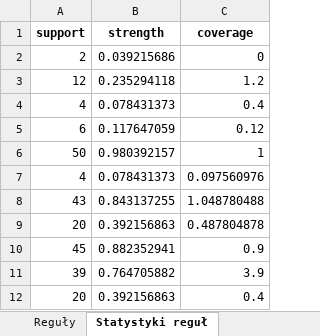
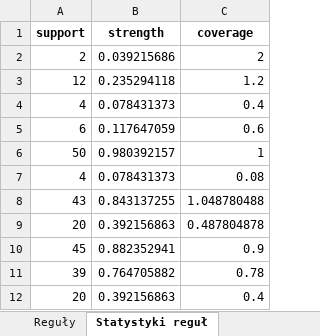
Before and after one commit to nelcia27/MedicalDataClassification, an Excel workbook: results/DRSA/FileVC_DRSA_DOMLEM_NEW1.xlsx, sheet Statystyki reguł, drawn as a sheet; values as stored, in another font and other column widths than the file's, no borders; the diff names each change by its address in the sheet, - before the commit and + after, or states it on an @@ line.

```diff
--- a/results/DRSA/FileVC_DRSA_DOMLEM_NEW1.xlsx (sheet Statystyki reguł)
+++ b/results/DRSA/FileVC_DRSA_DOMLEM_NEW1.xlsx (sheet Statystyki reguł)
-C2 (coverage): 0
+C2 (coverage): 2
-C5 (coverage): 0.12
+C5 (coverage): 0.6
-C7 (coverage): 0.097560976
+C7 (coverage): 0.08
-C11 (coverage): 3.9
+C11 (coverage): 0.78
```
Also changed, not shown: sheet Reguły, sheet Walidacja krzyżowa, results/DRSA/FileDRSA_DOMLEM_NEW0.xlsx, results/DRSA/FileDRSA_DOMLEM_NEW1.xlsx, 15 other files.
